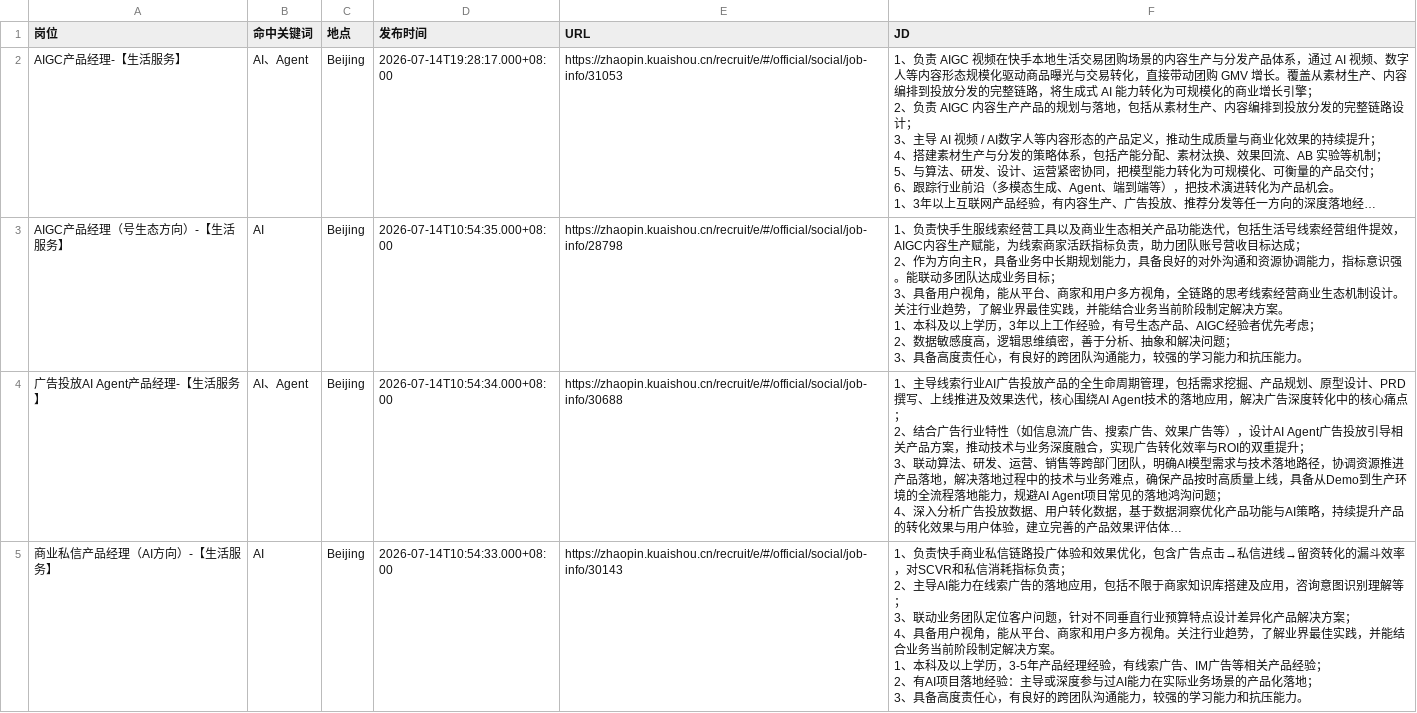
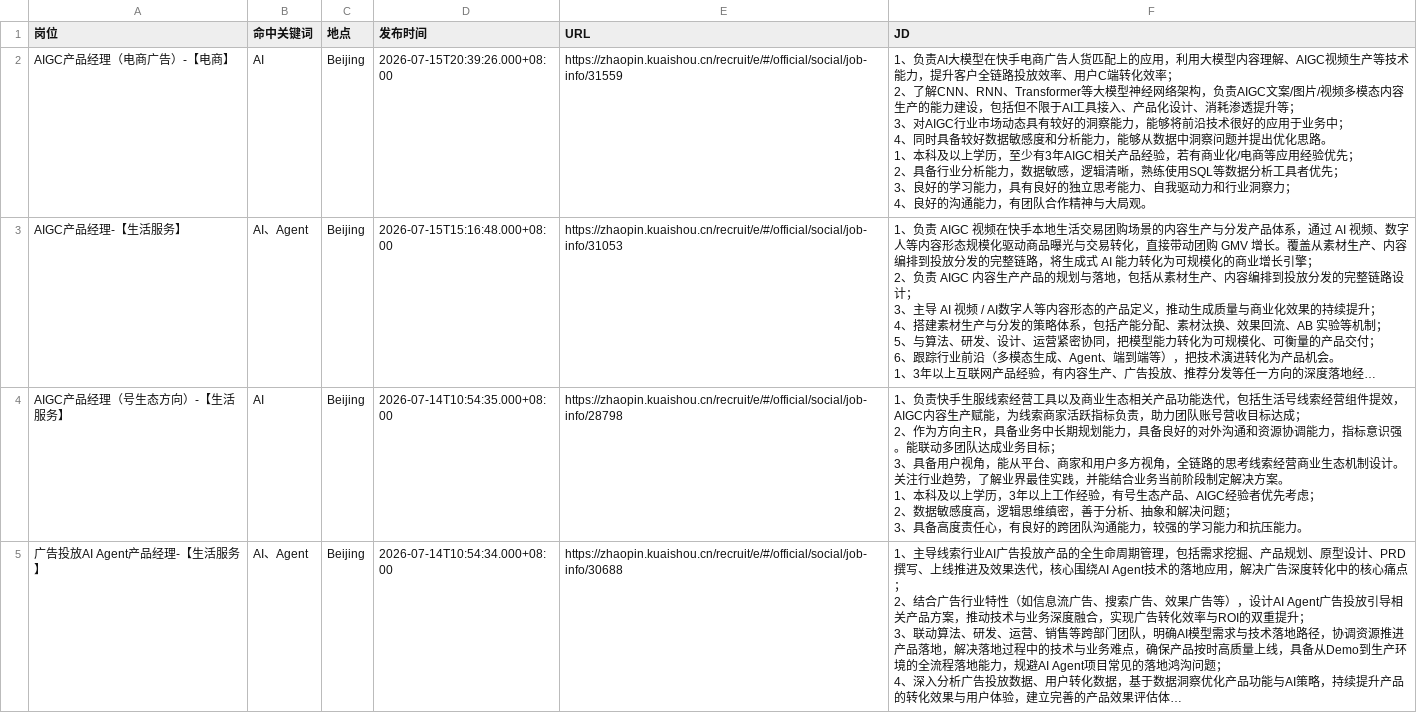
Before and after one commit to FireBEAR12138/ai-agent-pm-job-radar, a CSV file: data/kuaishou_ai_agent_pm_jobs.csv, drawn as a sheet; only a part is shown; the shorter side is filled out with more unchanged rows; long unchanged cells end in …; addresses are those after the commit; ↵ is a line break in a cell; the diff names each change by its address in the sheet, - before the commit and + after, or states it on an @@ line.

```diff
--- a/data/kuaishou_ai_agent_pm_jobs.csv
+++ b/data/kuaishou_ai_agent_pm_jobs.csv
+row 2: AIGC产品经理（电商广告）-【电商】 | AI | Beijing | 2026-07-15T20:39:26.000+08:00 | https://zhaopin.kuaishou.cn/recruit/e/#/official/social/job-info/31559 | 1、负责AI大模型在快手电商广告人货匹配上的应用，利用大模型内容理解、AIGC视频生产等技术能力，提升客户全链路投放效率、用户C端转化效率； ↵ 2、了解CNN、RNN、Transformer等大模型神经网络架构，负责AIGC文案/图片/视频多模态内容生产的能力建设，包括但不限于AI工具接入、产品化设计、消耗渗透提升等； ↵ 3、对AIGC行业市场动态具有较好的洞察能力，能够将前沿技术很好的应用于业务中； ↵ 4、同时具备较好数据敏感度和分析能力，能够从数据中洞察问题并提出优化思路。 ↵ 1、本科及以上学历，至少有3年AIGC相关产品经验，若有商业化/电商等应用经验优先； ↵ 2、具备行业分析能力，数据敏感，逻辑清晰，熟练使用SQL等数据分析工具者优先； ↵ 3、良好的学习能力，具有良好的独立思考能力、自我驱动力和行业洞察力； ↵ 4、良好的沟通能力，有团队合作精神与大局观。
-D3 (发布时间): 2026-07-14T19:28:17.000+08:00
+D3 (发布时间): 2026-07-15T15:16:48.000+08:00
```
Also changed, not shown: data/ai_agent_pm_job_change_log.csv, data/aliyun_ai_agent_pm_jobs.csv, 20 other files.
